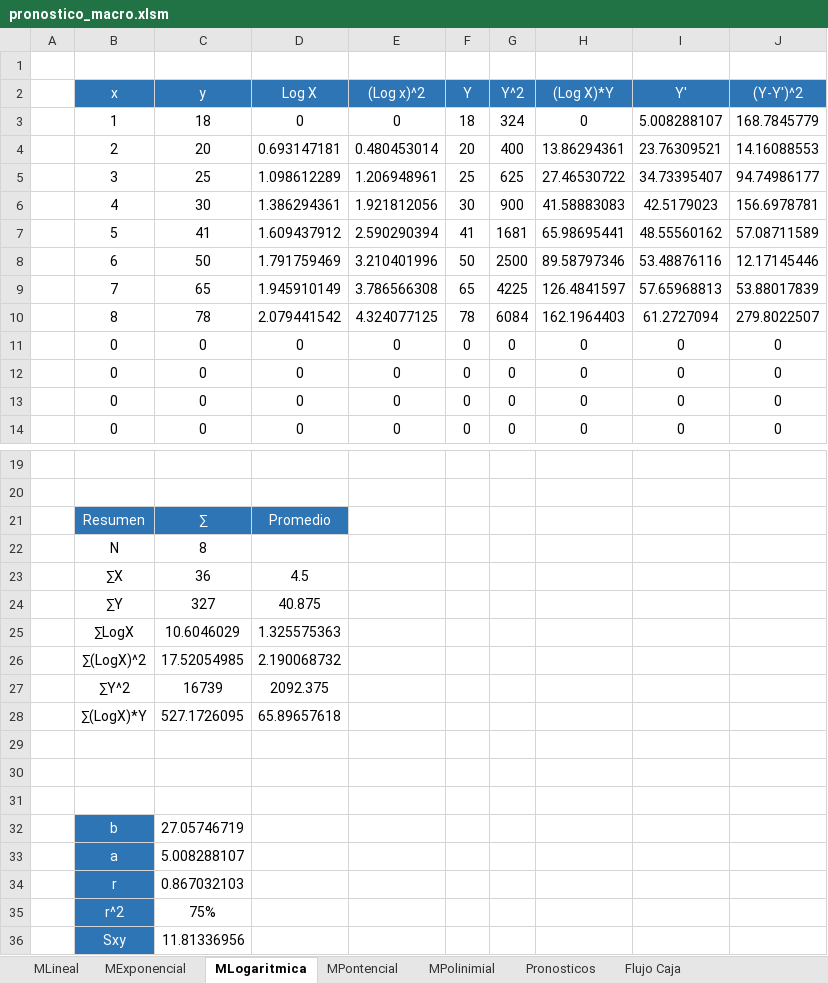
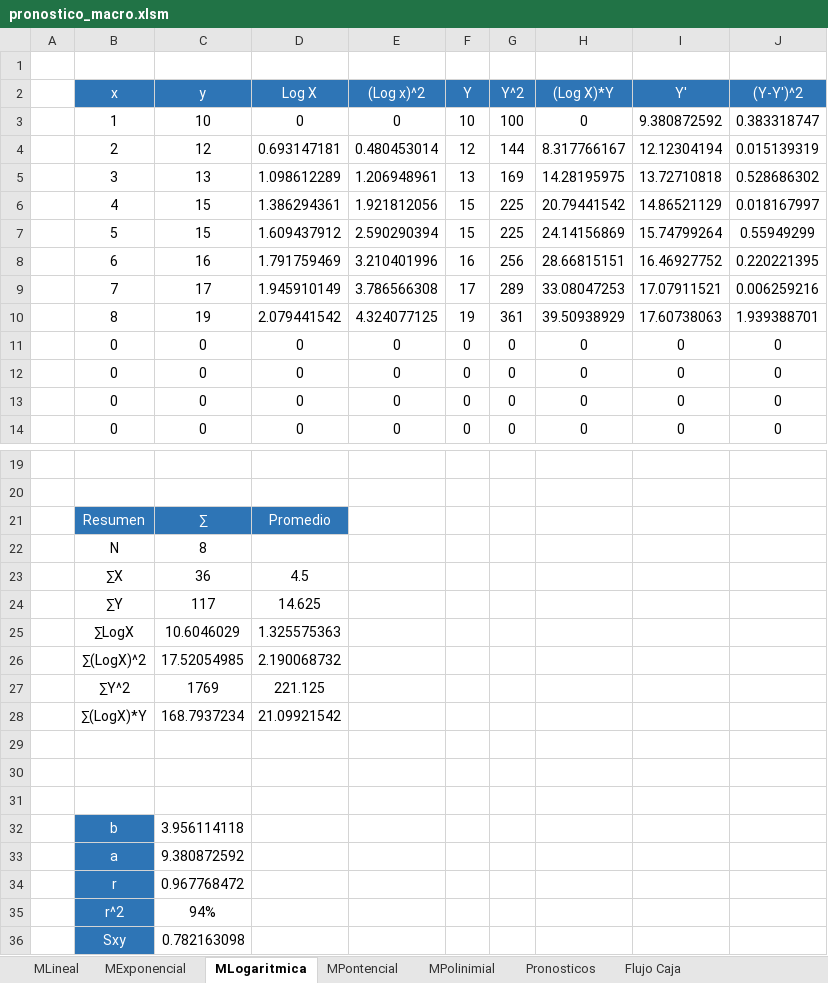
Before and after one commit to danieltistoj/pronostico_economica, an Excel workbook: pronostico_macro.xlsm, sheet MLogaritmica, drawn as a sheet; only a part is shown, gaps mark what is left out; values as stored, in another font and other column widths than the file's, no borders; charts and pictures not drawn; removed rows and columns are numbered as before the commit, all else as after; the diff covers the shown part only; the diff names each change by its address in the sheet, - before the commit and + after, or states it on an @@ line.

```diff
--- a/pronostico_macro.xlsm (sheet MLogaritmica)
+++ b/pronostico_macro.xlsm (sheet MLogaritmica)
-row 3:  | 1 | 18 | 0 | 0 | 18 | 324 | 0 | 5.008288107 | 168.7845779
-row 4:  | 2 | 20 | 0.693147181 | 0.480453014 | 20 | 400 | 13.86294361 | 23.76309521 | 14.16088553
-row 5:  | 3 | 25 | 1.098612289 | 1.206948961 | 25 | 625 | 27.46530722 | 34.73395407 | 94.74986177
-row 6:  | 4 | 30 | 1.386294361 | 1.921812056 | 30 | 900 | 41.58883083 | 42.5179023 | 156.6978781
-row 7:  | 5 | 41 | 1.609437912 | 2.590290394 | 41 | 1681 | 65.98695441 | 48.55560162 | 57.08711589
-row 8:  | 6 | 50 | 1.791759469 | 3.210401996 | 50 | 2500 | 89.58797346 | 53.48876116 | 12.17145446
-row 9:  | 7 | 65 | 1.945910149 | 3.786566308 | 65 | 4225 | 126.4841597 | 57.65968813 | 53.88017839
-row 10:  | 8 | 78 | 2.079441542 | 4.324077125 | 78 | 6084 | 162.1964403 | 61.2727094 | 279.8022507
+row 3:  | 1 | 10 | 0 | 0 | 10 | 100 | 0 | 9.380872592 | 0.383318747
+row 4:  | 2 | 12 | 0.693147181 | 0.480453014 | 12 | 144 | 8.317766167 | 12.12304194 | 0.015139319
+row 5:  | 3 | 13 | 1.098612289 | 1.206948961 | 13 | 169 | 14.28195975 | 13.72710818 | 0.528686302
+row 6:  | 4 | 15 | 1.386294361 | 1.921812056 | 15 | 225 | 20.79441542 | 14.86521129 | 0.018167997
+row 7:  | 5 | 15 | 1.609437912 | 2.590290394 | 15 | 225 | 24.14156869 | 15.74799264 | 0.55949299
+row 8:  | 6 | 16 | 1.791759469 | 3.210401996 | 16 | 256 | 28.66815151 | 16.46927752 | 0.220221395
+row 9:  | 7 | 17 | 1.945910149 | 3.786566308 | 17 | 289 | 33.08047253 | 17.07911521 | 0.006259216
+row 10:  | 8 | 19 | 2.079441542 | 4.324077125 | 19 | 361 | 39.50938929 | 17.60738063 | 1.939388701
-row 24:  | ∑Y | 327 | 40.875
+row 24:  | ∑Y | 117 | 14.625
-row 27:  | ∑Y^2 | 16739 | 2092.375
-row 28:  | ∑(LogX)*Y | 527.1726095 | 65.89657618
+row 27:  | ∑Y^2 | 1769 | 221.125
+row 28:  | ∑(LogX)*Y | 168.7937234 | 21.09921542
-C32 (y): 27.05746719
+C32 (y): 3.956114118
-C33 (y): 5.008288107
+C33 (y): 9.380872592
-C34 (y): 0.867032103
+C34 (y): 0.967768472
-C35 (y): 75%
+C35 (y): 94%
-C36 (y): 11.81336956
+C36 (y): 0.782163098
```
Also changed, not shown: 1 added row and 1 removed row elsewhere in this sheet, sheet Cuota nivelada bancaria, sheet Flujo Caja, sheet MLineal, sheet MExponencial, sheet MPolinimial, sheet MPontencial, 3 more sheets, formulas that keep their value, charts or pictures.
